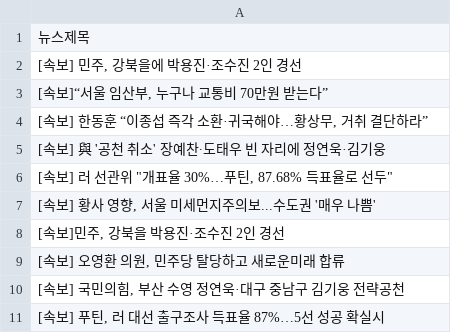
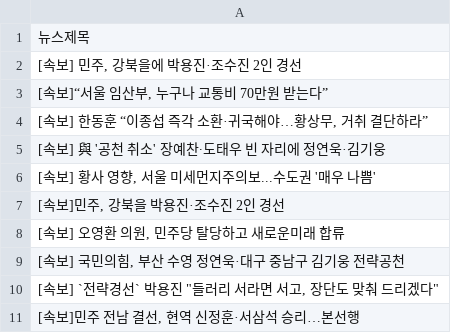
Before and after one commit to webstoryboy/test2, a CSV file: data.csv, drawn as a sheet.

Commit message:
네이버 뉴스

```diff
--- a/data.csv
+++ b/data.csv
@@ -5,3 +5,2 @@
 [속보] 與 '공천 취소' 장예찬∙도태우 빈 자리에 정연욱·김기웅
-"[속보] 러 선관위 ""개표율 30%…푸틴, 87.68% 득표율로 선두"""
 "[속보] 황사 영향, 서울 미세먼지주의보...수도권 '매우 나쁨'"
@@ -10,2 +9,3 @@
 "[속보] 국민의힘, 부산 수영 정연욱·대구 중남구 김기웅 전략공천"
-"[속보] 푸틴, 러 대선 출구조사 득표율 87%…5선 성공 확실시"
+"[속보] `전략경선` 박용진 ""들러리 서라면 서고, 장단도 맞춰 드리겠다"""
+"[속보]민주 전남 결선, 현역 신정훈·서삼석 승리…본선행"
```
